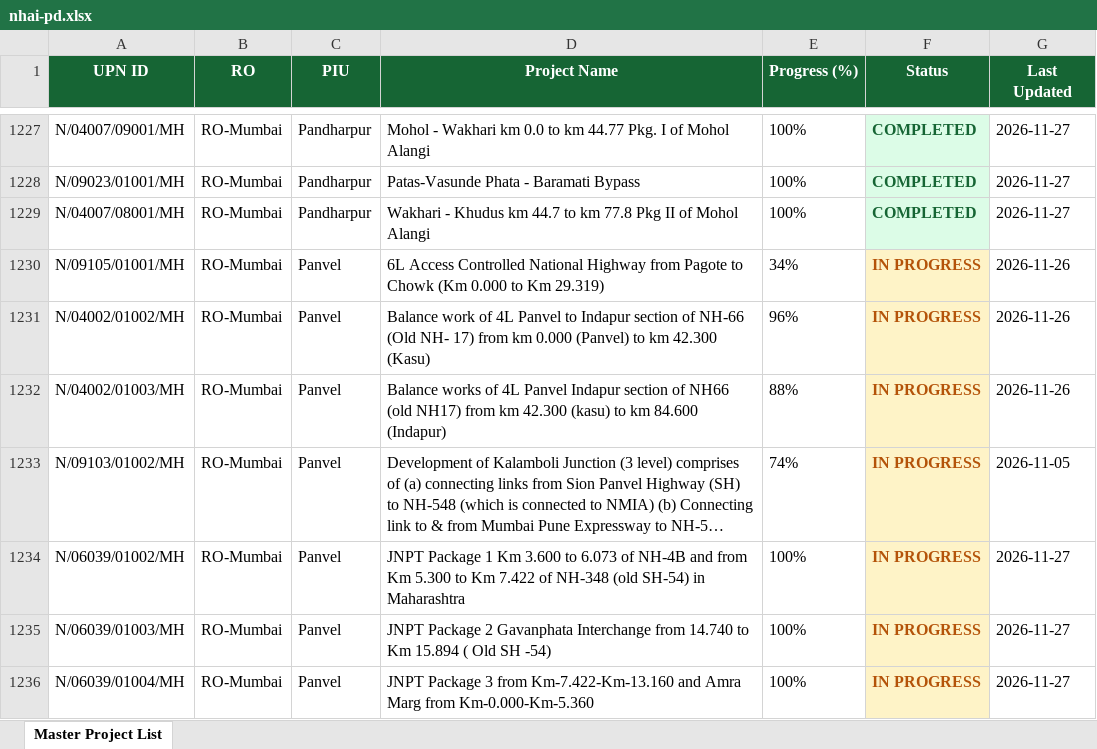
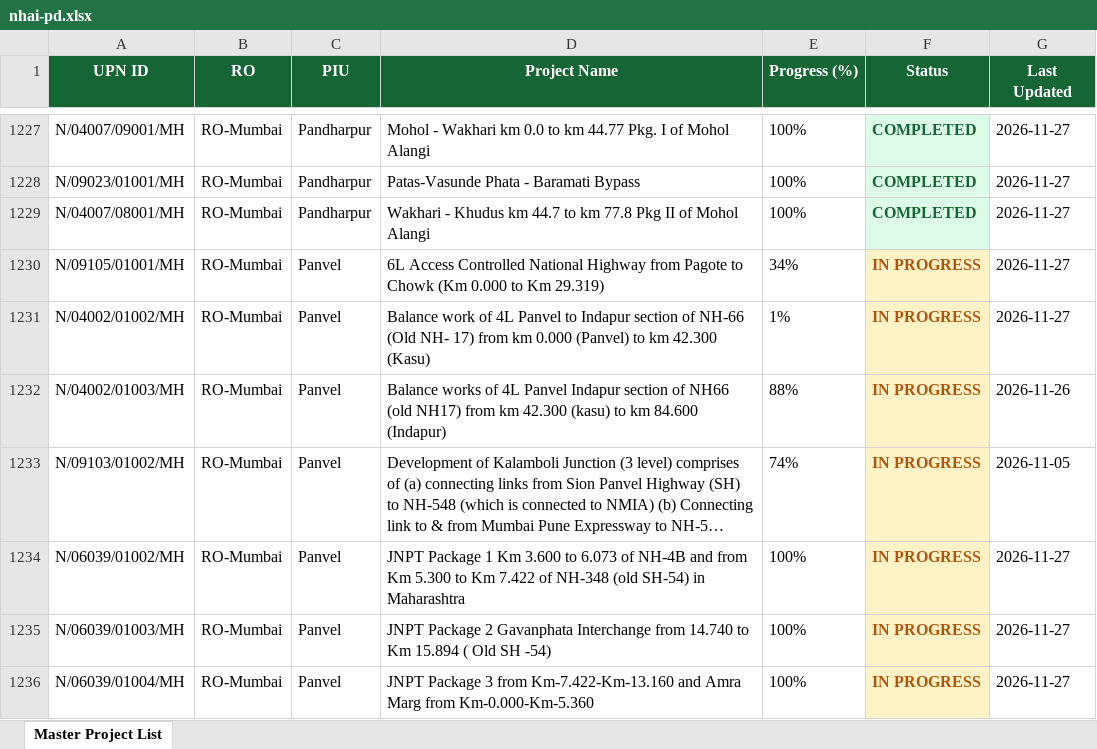
Before and after one commit to manojcivil2017-bit/manojdashboard, an Excel workbook: history/2026-11-27/nhai-pd.xlsx, sheet Master Project List, drawn as a sheet; only a part is shown, gaps mark what is left out; long unchanged cells end in …; values as stored, in another font and other column widths than the file's, no borders; the diff names each change by its address in the sheet, - before the commit and + after, or states it on an @@ line.

Commit message:
Auto-sync from portals (27 Nov 2026 14:39): NHAI PD Rating, NHIDCL AE/IE Consultant Rating

```diff
--- a/history/2026-11-27/nhai-pd.xlsx (sheet Master Project List)
+++ b/history/2026-11-27/nhai-pd.xlsx (sheet Master Project List)
-G1230:G1231 (Last Updated): 2026-11-26
+G1230:G1231 (Last Updated): 2026-11-27
-E1231 (Progress (%)): 96%
+E1231 (Progress (%)): 1%
```
Also changed, not shown: history/2026-11-27/nhidcl-aeie.xlsx, nhai-pd.xlsx, 2 other files.
